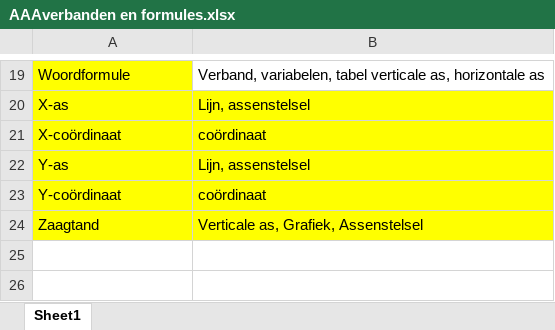
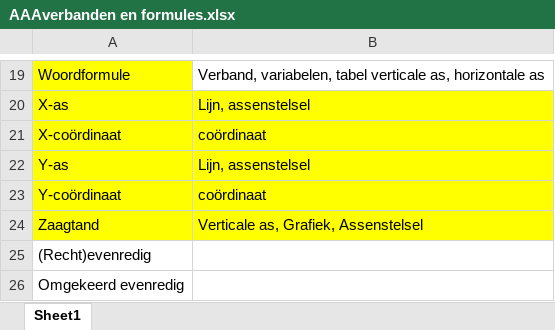
Before and after one commit to heinvinkel/wiskundetermen, an Excel workbook: verbanden en formules/AAAverbanden en formules.xlsx, sheet Sheet1, drawn as a sheet; only a part is shown, gaps mark what is left out; values as stored, in another font and other column widths than the file's, no borders; the diff names each change by its address in the sheet, - before the commit and + after, or states it on an @@ line.

Commit message:
Add files via upload

```diff
--- a/verbanden en formules/AAAverbanden en formules.xlsx (sheet Sheet1)
+++ b/verbanden en formules/AAAverbanden en formules.xlsx (sheet Sheet1)
+row 25: (Recht)evenredig
+row 26: Omgekeerd evenredig
```
